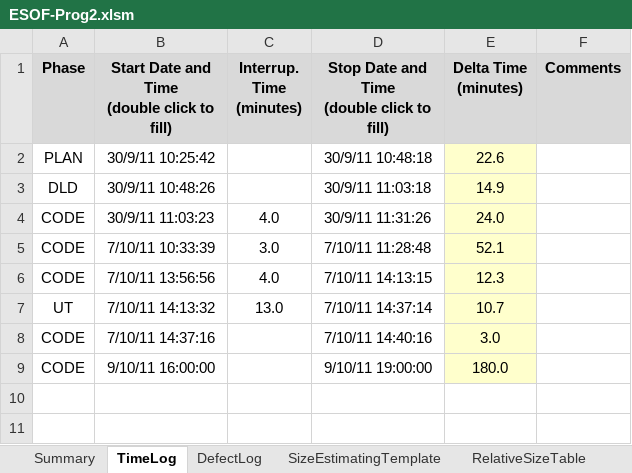
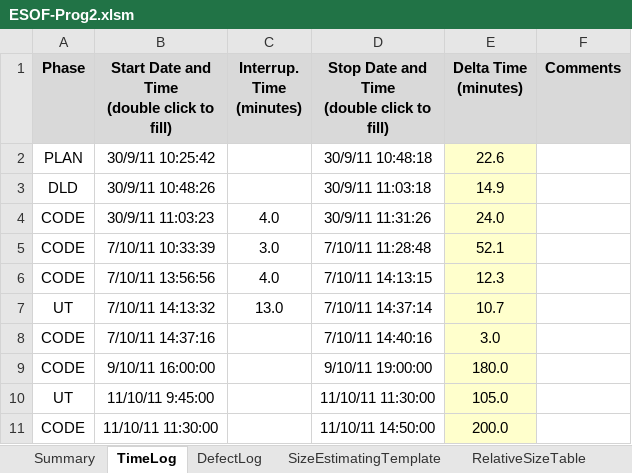
Before and after one commit to ciberwizz/Esof, an Excel workbook: ESOF-Prog2/ESOF-Prog2.xlsm, sheet TimeLog, drawn as a sheet; values as stored, in another font and other column widths than the file's, no borders; the diff names each change by its address in the sheet, - before the commit and + after, or states it on an @@ line.

Commit message:
actualizacao

```diff
--- a/ESOF-Prog2/ESOF-Prog2.xlsm (sheet TimeLog)
+++ b/ESOF-Prog2/ESOF-Prog2.xlsm (sheet TimeLog)
+row 10: UT | 11/10/11 9:45:00 |  | 11/10/11 11:30:00 | 105.0
+row 11: CODE | 11/10/11 11:30:00 |  | 11/10/11 14:50:00 | 200.0
```
Also changed, not shown: sheet Summary.
